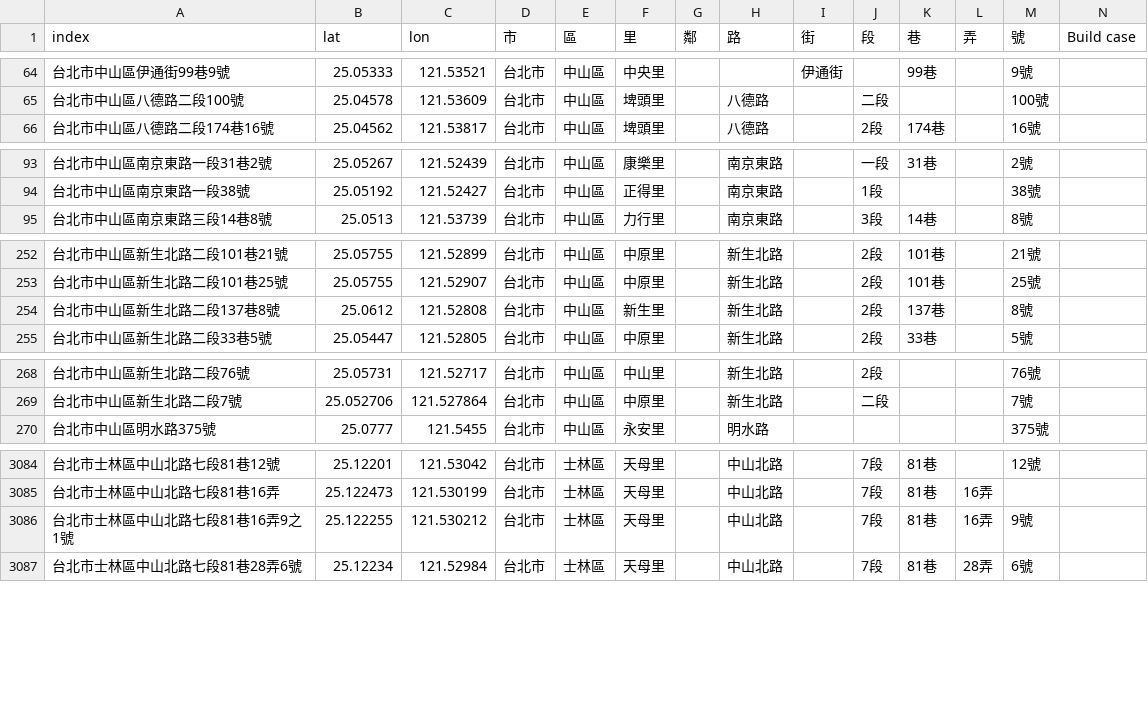
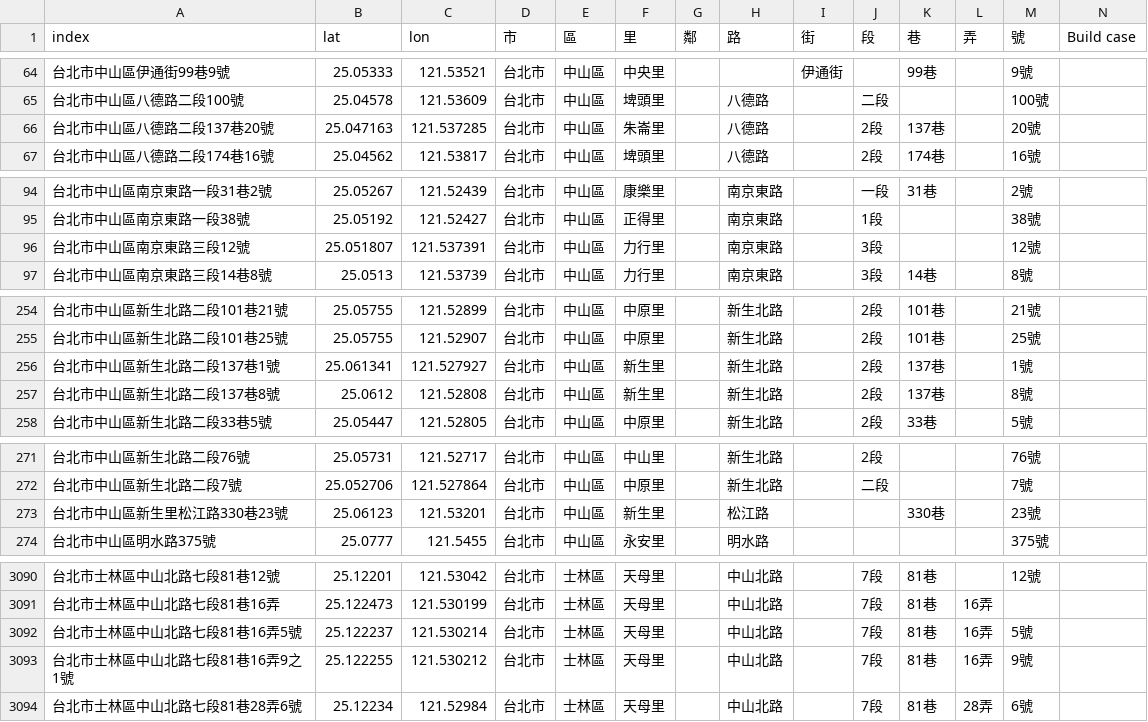
Before and after one commit to SSP6258/house_app, a CSV file: house_data/database/House_coor.csv, drawn as a sheet; only a part is shown, gaps mark what is left out; the diff covers the shown part only.

Commit message:
Add files via upload

```diff
--- a/house_data/database/House_coor.csv
+++ b/house_data/database/House_coor.csv
@@ -65,2 +65,3 @@
 台北市中山區八德路二段100號,25.04578,121.53609,台北市,中山區,埤頭里,,八德路,,二段,,,100號,
+台北市中山區八德路二段137巷20號,25.047163,121.537285,台北市,中山區,朱崙里,,八德路,,2段,137巷,,20號,
 台北市中山區八德路二段174巷16號,25.04562,121.53817,台北市,中山區,埤頭里,,八德路,,2段,174巷,,16號,
@@ -94,2 +95,3 @@
 台北市中山區南京東路一段38號,25.05192,121.52427,台北市,中山區,正得里,,南京東路,,1段,,,38號,
+台北市中山區南京東路三段12號,25.051807,121.537391,台北市,中山區,力行里,,南京東路,,3段,,,12號,
 台北市中山區南京東路三段14巷8號,25.0513,121.53739,台北市,中山區,力行里,,南京東路,,3段,14巷,,8號,
@@ -253,2 +255,3 @@
 台北市中山區新生北路二段101巷25號,25.05755,121.52907,台北市,中山區,中原里,,新生北路,,2段,101巷,,25號,
+台北市中山區新生北路二段137巷1號,25.061341,121.527927,台北市,中山區,新生里,,新生北路,,2段,137巷,,1號,
 台北市中山區新生北路二段137巷8號,25.0612,121.52808,台北市,中山區,新生里,,新生北路,,2段,137巷,,8號,
@@ -269,2 +272,3 @@
 台北市中山區新生北路二段7號,25.052706,121.527864,台北市,中山區,中原里,,新生北路,,二段,,,7號,
+台北市中山區新生里松江路330巷23號,25.06123,121.53201,台北市,中山區,新生里,,松江路,,,330巷,,23號,
 台北市中山區明水路375號,25.0777,121.5455,台北市,中山區,永安里,,明水路,,,,,375號,
@@ -3085,2 +3091,3 @@
 台北市士林區中山北路七段81巷16弄,25.122473,121.530199,台北市,士林區,天母里,,中山北路,,7段,81巷,16弄,,
+台北市士林區中山北路七段81巷16弄5號,25.122237,121.530214,台北市,士林區,天母里,,中山北路,,7段,81巷,16弄,5號,
 台北市士林區中山北路七段81巷16弄9之1號,25.122255,121.530212,台北市,士林區,天母里,,中山北路,,7段,81巷,16弄,9號,
```
Also changed, not shown: 5 added rows elsewhere in this file.
